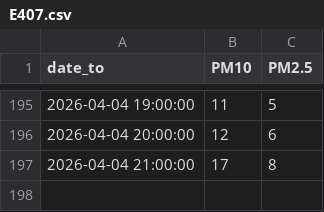
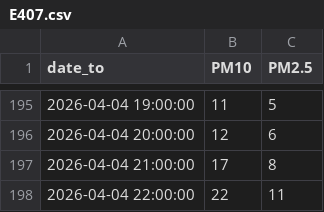
Before and after one commit to poetovio/IIS_vaje, a CSV file: data/preprocessed/air/E407.csv, drawn as a sheet; only a part is shown, gaps mark what is left out.

```diff
--- a/data/preprocessed/air/E407.csv
+++ b/data/preprocessed/air/E407.csv
@@ -197 +197,2 @@ date_to,PM10,PM2.5
 2026-04-04 21:00:00,17,8
+2026-04-04 22:00:00,22,11
```
Also changed, not shown: data/preprocessed/air/E408.csv, data/preprocessed/air/E411.csv, 21 other files.
